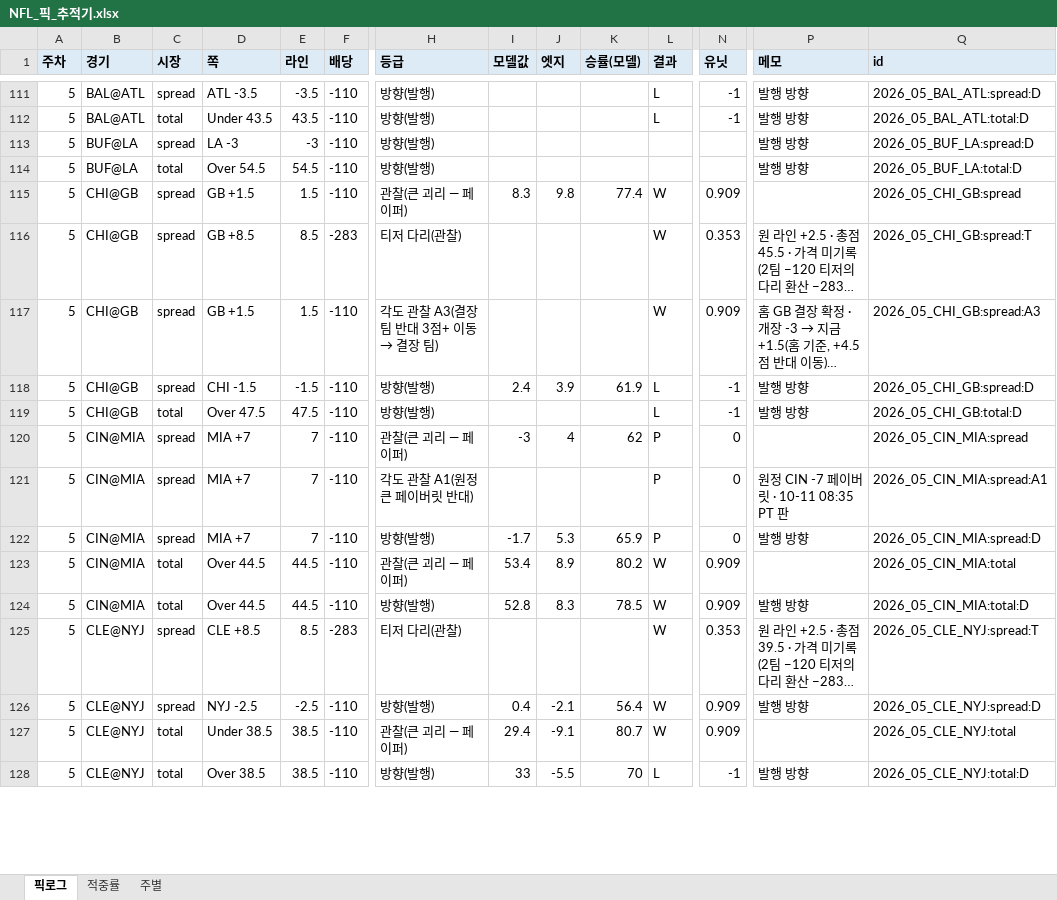
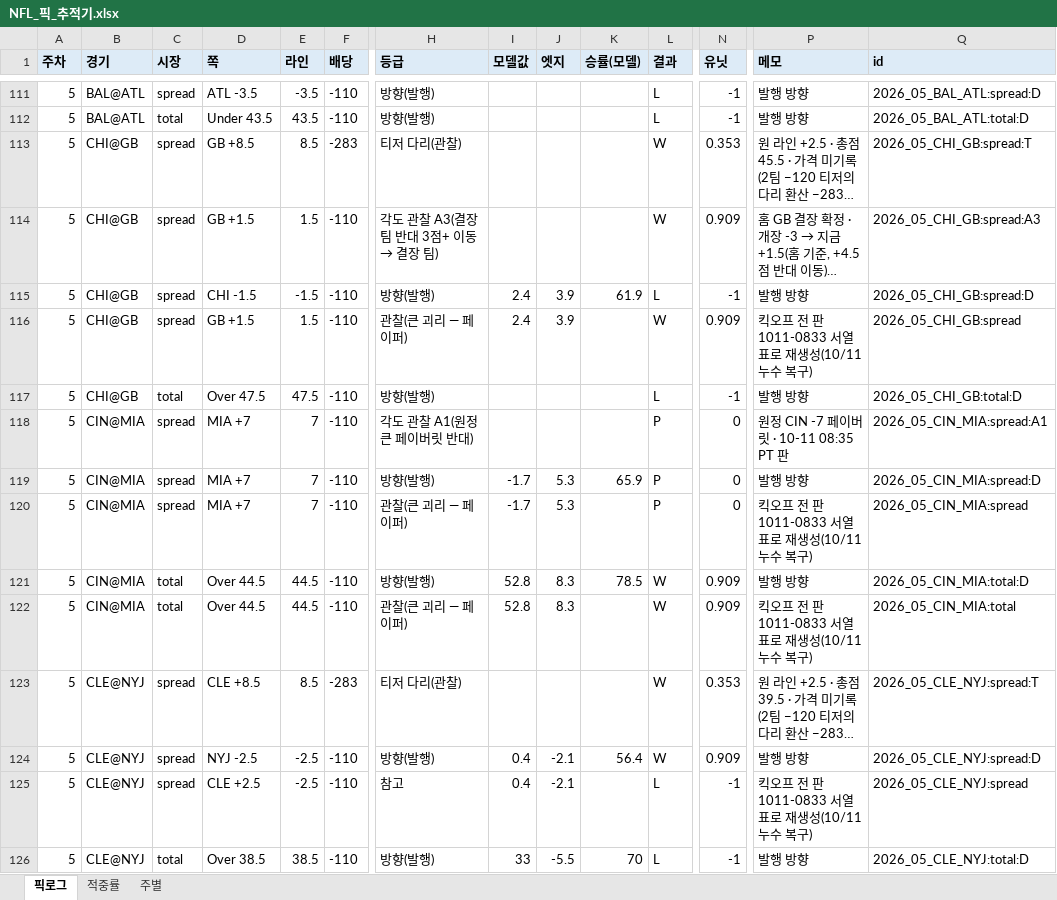
Before and after one commit to hyongdopaulyoon-sketch/hyongdopaulyoon-sketch-nfl-weekly, an Excel workbook: data/NFL_픽_추적기.xlsx, sheet 픽로그, drawn as a sheet; only a part is shown, gaps mark what is left out; long unchanged cells end in …; values as stored, in another font and other column widths than the file's, no borders; removed rows and columns are numbered as before the commit, all else as after; rows hold the shown columns only; the diff covers the shown part only; the diff names each change by its address in the sheet, - before the commit and + after, or states it on an @@ line.

```diff
--- a/data/NFL_픽_추적기.xlsx (sheet 픽로그)
+++ b/data/NFL_픽_추적기.xlsx (sheet 픽로그)
-row 113: 5 | BUF@LA | spread | LA -3 | -3 | -110 | 방향(발행) |  |  |  |  |  | 발행 방향 | 2026_05_BUF_LA:spread:D
-row 114: 5 | BUF@LA | total | Over 54.5 | 54.5 | -110 | 방향(발행) |  |  |  |  |  | 발행 방향 | 2026_05_BUF_LA:total:D
-row 115: 5 | CHI@GB | spread | GB +1.5 | 1.5 | -110 | 관찰(큰 괴리 — 페이퍼) | 8.3 | 9.8 | 77.4 | W | 0.909 |  | 2026_05_CHI_GB:spread
+row 116: 5 | CHI@GB | spread | GB +1.5 | 1.5 | -110 | 관찰(큰 괴리 — 페이퍼) | 2.4 | 3.9 |  | W | 0.909 | 킥오프 전 판 1011-0833 서열표로 재생성(10/11 누수 복구) | 2026_05_CHI_GB:spread
-row 120: 5 | CIN@MIA | spread | MIA +7 | 7 | -110 | 관찰(큰 괴리 — 페이퍼) | -3 | 4 | 62 | P | 0 |  | 2026_05_CIN_MIA:spread
-C120 (시장): total
+C120 (시장): spread
-D120 (쪽): Over 44.5
+D120 (쪽): MIA +7
-E120 (라인): 44.5
+E120 (라인): 7
-I120 (모델값): 53.4
+I120 (모델값): -1.7
-J120 (엣지): 8.9
+J120 (엣지): 5.3
-K120 (승률(모델)): 80.2
+K120 (승률(모델)): (empty)
-L120 (결과): W
+L120 (결과): P
-N120 (유닛): 0.909
+N120 (유닛): 0
-P120 (메모): (empty)
+P120 (메모): 킥오프 전 판 1011-0833 서열표로 재생성(10/11 누수 복구)
-Q120 (id): 2026_05_CIN_MIA:total
+Q120 (id): 2026_05_CIN_MIA:spread
+row 122: 5 | CIN@MIA | total | Over 44.5 | 44.5 | -110 | 관찰(큰 괴리 — 페이퍼) | 52.8 | 8.3 |  | W | 0.909 | 킥오프 전 판 1011-0833 서열표로 재생성(10/11 누수 복구) | 2026_05_CIN_MIA:total
-C125 (시장): total
+C125 (시장): spread
-D125 (쪽): Under 38.5
+D125 (쪽): CLE +2.5
-E125 (라인): 38.5
+E125 (라인): -2.5
-H125 (등급): 관찰(큰 괴리 — 페이퍼)
+H125 (등급): 참고
-I125 (모델값): 29.4
+I125 (모델값): 0.4
-J125 (엣지): -9.1
+J125 (엣지): -2.1
-K125 (승률(모델)): 80.7
+K125 (승률(모델)): (empty)
-L125 (결과): W
+L125 (결과): L
-N125 (유닛): 0.909
+N125 (유닛): -1
-P125 (메모): (empty)
+P125 (메모): 킥오프 전 판 1011-0833 서열표로 재생성(10/11 누수 복구)
-Q125 (id): 2026_05_CLE_NYJ:total
+Q125 (id): 2026_05_CLE_NYJ:spread
```
Also changed, not shown: 27 added rows, 3 removed rows and 73 edited cells elsewhere in this sheet, sheet 적중률, 6 other files.
